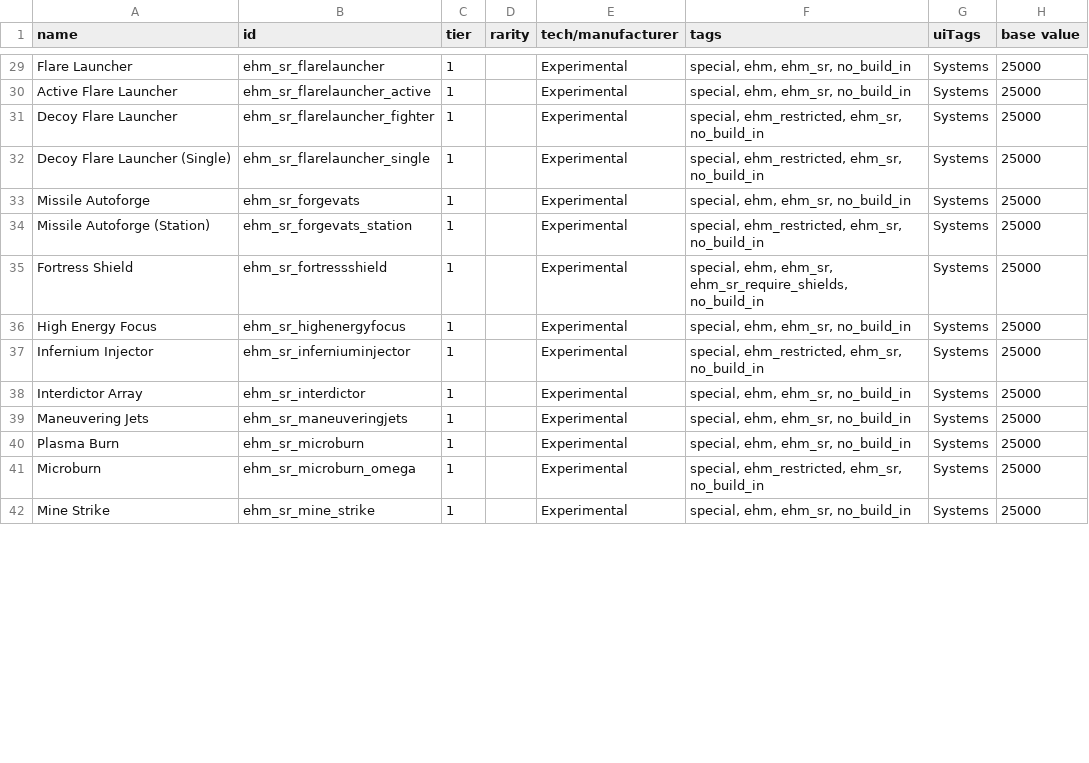
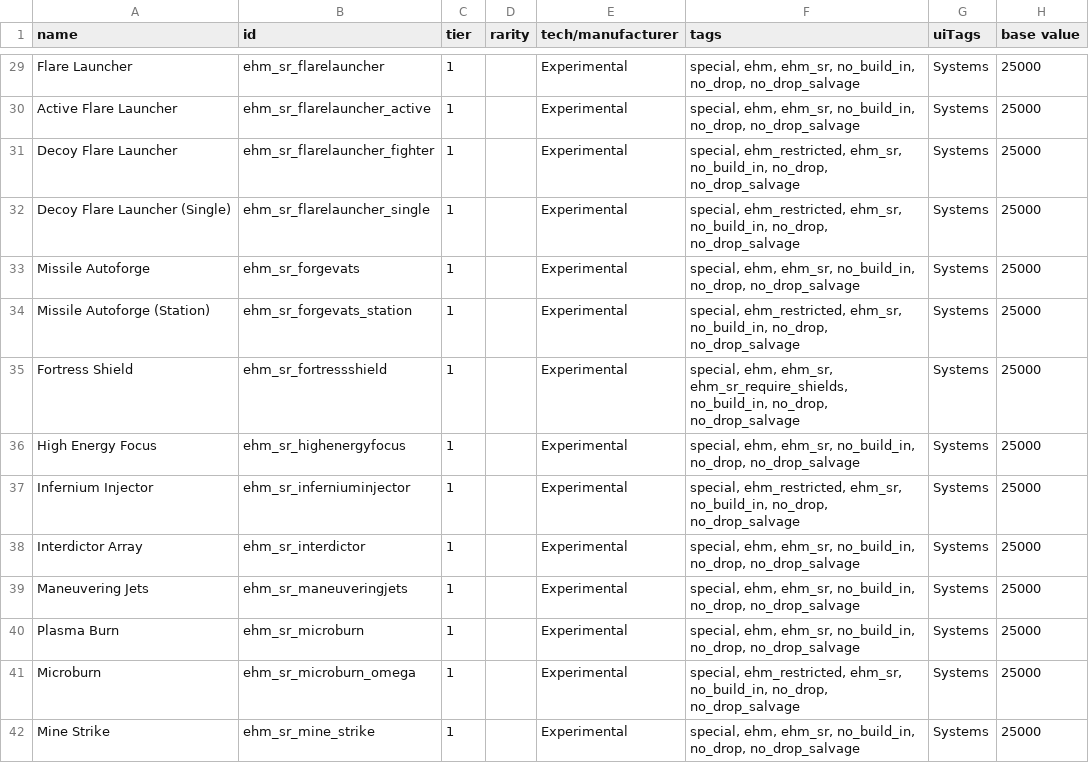
Before and after one commit to lyravega/lyr_ehm, a CSV file: data/hullmods/hull_mods.csv, drawn as a sheet; only a part is shown, gaps mark what is left out; the diff covers the shown part only; the diff names each change by its address in the sheet, - before the commit and + after, or states it on an @@ line.

Commit message:
no_drop tags

```diff
--- a/data/hullmods/hull_mods.csv
+++ b/data/hullmods/hull_mods.csv
-F29:F30 (tags): …ehm, ehm_sr, no_build_in
+F29:F30 (tags): …ehm, ehm_sr, no_build_in, no_drop, no_drop_salvage
-F31:F32 (tags): …ehm_restricted, ehm_sr, no_build_in
+F31:F32 (tags): …ehm_restricted, ehm_sr, no_build_in, no_drop, no_drop_salvage
-F33 (tags): …ehm, ehm_sr, no_build_in
+F33 (tags): …ehm, ehm_sr, no_build_in, no_drop, no_drop_salvage
-F34 (tags): …ehm_restricted, ehm_sr, no_build_in
+F34 (tags): …ehm_restricted, ehm_sr, no_build_in, no_drop, no_drop_salvage
-F35 (tags): …ehm_sr, ehm_sr_require_shields, no_build_in
+F35 (tags): …ehm_sr, ehm_sr_require_shields, no_build_in, no_drop, no_drop_salvage
-F36 (tags): …ehm, ehm_sr, no_build_in
+F36 (tags): …ehm, ehm_sr, no_build_in, no_drop, no_drop_salvage
-F37 (tags): …ehm_restricted, ehm_sr, no_build_in
+F37 (tags): …ehm_restricted, ehm_sr, no_build_in, no_drop, no_drop_salvage
-F38:F40 (tags): …ehm, ehm_sr, no_build_in
+F38:F40 (tags): …ehm, ehm_sr, no_build_in, no_drop, no_drop_salvage
-F41 (tags): …ehm_restricted, ehm_sr, no_build_in
+F41 (tags): …ehm_restricted, ehm_sr, no_build_in, no_drop, no_drop_salvage
-F42 (tags): …ehm, ehm_sr, no_build_in
+F42 (tags): …ehm, ehm_sr, no_build_in, no_drop, no_drop_salvage
```
Also changed, not shown: 63 edited cells elsewhere in this file.
